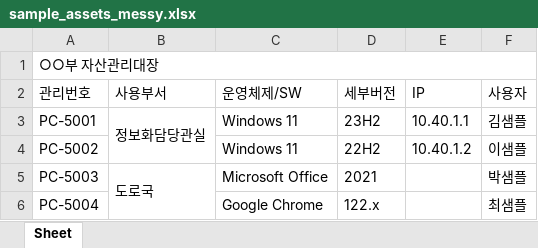
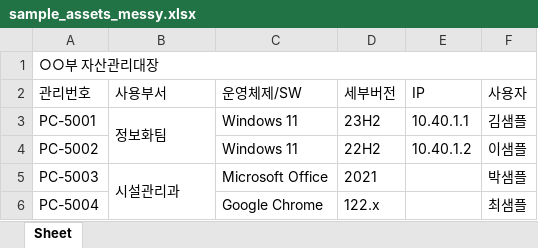
Before and after one commit to patissierMongs/advisory-platform, an Excel workbook: web/public/sample_assets_messy.xlsx, sheet Sheet, drawn as a sheet; values as stored, in another font and other column widths than the file's, no borders; the diff names each change by its address in the sheet, - before the commit and + after, or states it on an @@ line.

```diff
--- a/web/public/sample_assets_messy.xlsx (sheet Sheet)
+++ b/web/public/sample_assets_messy.xlsx (sheet Sheet)
-B3 (사용부서): 정보화담당관실
+B3 (사용부서): 정보화팀
-B5 (사용부서): 도로국
+B5 (사용부서): 시설관리과
```
Also changed, not shown: 23 other files.
